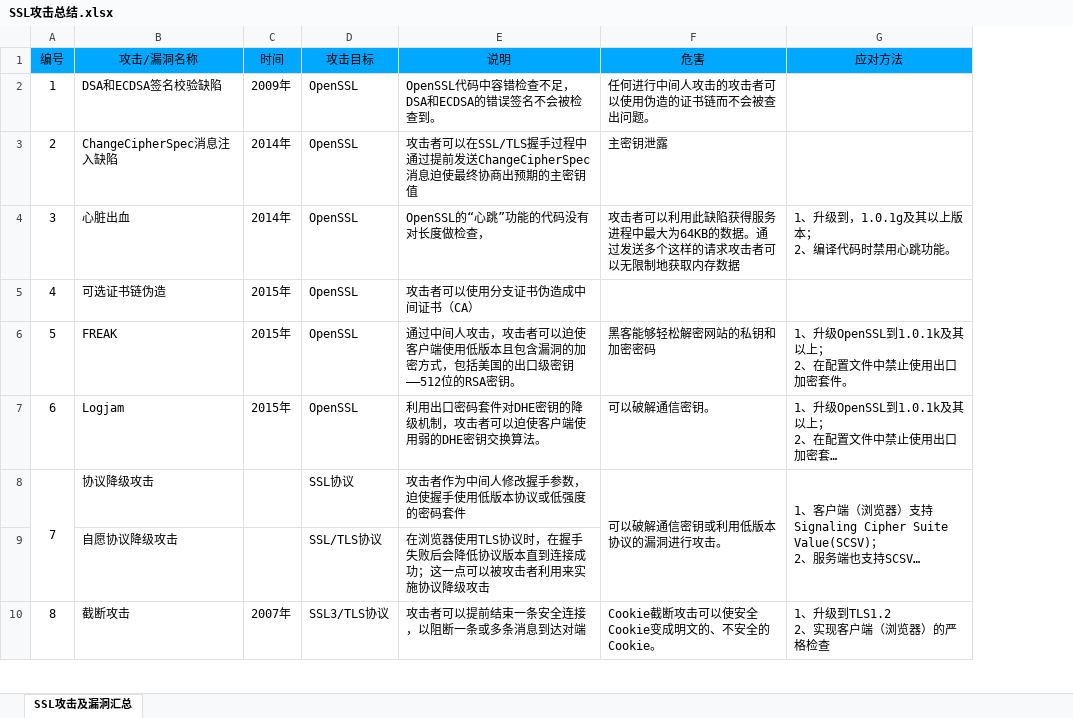
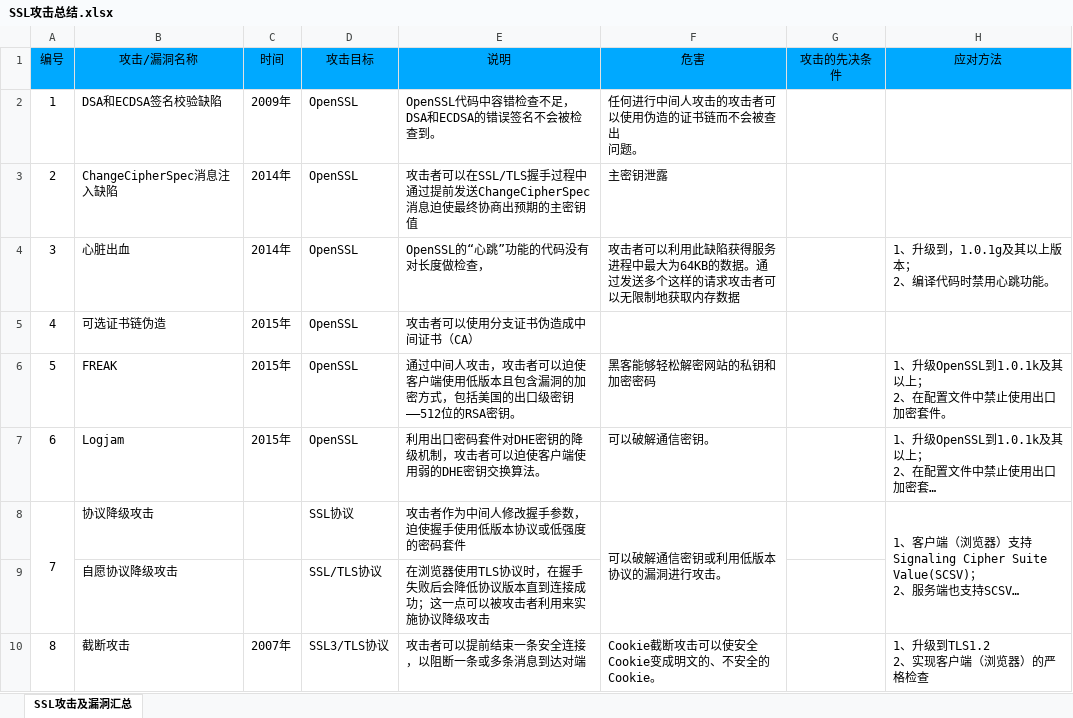
Before and after one commit to jasonchin221/DoveSSL, an Excel workbook: doc/SSL攻击总结.xlsx, sheet SSL攻击及漏洞汇总, drawn as a sheet; only a part is shown; long unchanged cells end in …; values as stored, in another font and other column widths than the file's, no borders; ↵ is a line break in a cell; the diff covers the shown part only; the diff names each change by its address in the sheet, - before the commit and + after, or states it on an @@ line.

Commit message:
save
Signed-off-by: jason <jasonchin221@n163.com>

```diff
--- a/doc/SSL攻击总结.xlsx (sheet SSL攻击及漏洞汇总)
+++ b/doc/SSL攻击总结.xlsx (sheet SSL攻击及漏洞汇总)
+column G (攻击的先决条件), empty
-E2 (说明): OpenSSL代码中容错检查不足，DSA和ECDSA的错误签名不会被检查到。
+E2 (说明): OpenSSL代码中容错检查不足，DSA和ECDSA的错误签名不会被检 ↵ 查到。
-F2 (危害): 任何进行中间人攻击的攻击者可以使用伪造的证书链而不会被查出问题。
+F2 (危害): 任何进行中间人攻击的攻击者可以使用伪造的证书链而不会被查出 ↵ 问题。
```
Also changed, not shown: 8 edited cells elsewhere in this sheet.
